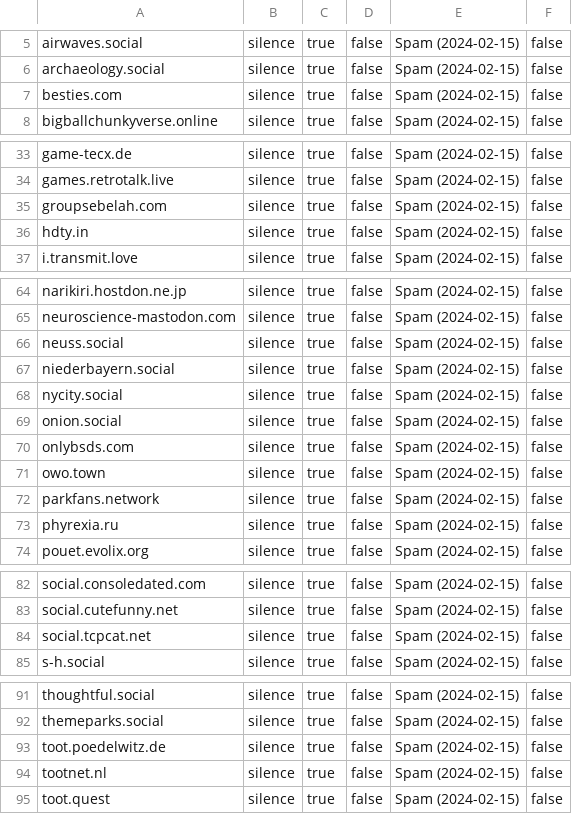
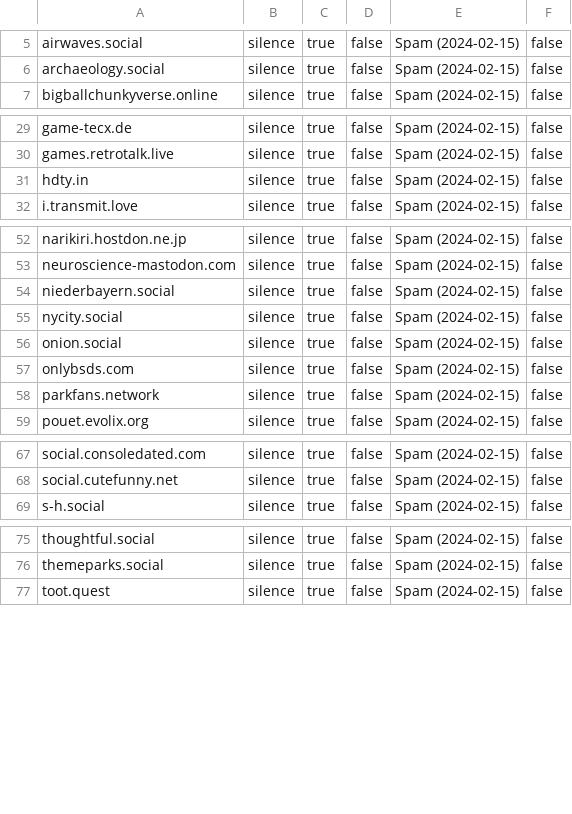
Before and after one commit to Mastodon-DE/blocklists, a CSV file: spam/2024-02-15/2024-02-15-spam-domain_mutes-erik-uden.csv, drawn as a sheet; only a part is shown, gaps mark what is left out; the diff covers the shown part only.

Commit message:
The Mute List 3.0.0
Removed all non-spam instances.

```diff
--- a/spam/2024-02-15/2024-02-15-spam-domain_mutes-erik-uden.csv
+++ b/spam/2024-02-15/2024-02-15-spam-domain_mutes-erik-uden.csv
@@ -6,3 +6,2 @@ airwaves.social,silence,true,false,Spam (2024-02-15),false
 archaeology.social,silence,true,false,Spam (2024-02-15),false
-besties.com,silence,true,false,Spam (2024-02-15),false
 bigballchunkyverse.online,silence,true,false,Spam (2024-02-15),false
@@ -34,3 +30,2 @@ game-tecx.de,silence,true,false,Spam (2024-02-15),false
 games.retrotalk.live,silence,true,false,Spam (2024-02-15),false
-groupsebelah.com,silence,true,false,Spam (2024-02-15),false
 hdty.in,silence,true,false,Spam (2024-02-15),false
@@ -65,3 +53,2 @@ narikiri.hostdon.ne.jp,silence,true,false,Spam (2024-02-15),false
 neuroscience-mastodon.com,silence,true,false,Spam (2024-02-15),false
-neuss.social,silence,true,false,Spam (2024-02-15),false
 niederbayern.social,silence,true,false,Spam (2024-02-15),false
@@ -70,5 +57,3 @@ onion.social,silence,true,false,Spam (2024-02-15),false
 onlybsds.com,silence,true,false,Spam (2024-02-15),false
-owo.town,silence,true,false,Spam (2024-02-15),false
 parkfans.network,silence,true,false,Spam (2024-02-15),false
-phyrexia.ru,silence,true,false,Spam (2024-02-15),false
 pouet.evolix.org,silence,true,false,Spam (2024-02-15),false
@@ -83,3 +68,2 @@ social.consoledated.com,silence,true,false,Spam (2024-02-15),false
 social.cutefunny.net,silence,true,false,Spam (2024-02-15),false
-social.tcpcat.net,silence,true,false,Spam (2024-02-15),false
 s-h.social,silence,true,false,Spam (2024-02-15),false
@@ -92,4 +76,2 @@ thoughtful.social,silence,true,false,Spam (2024-02-15),false
 themeparks.social,silence,true,false,Spam (2024-02-15),false
-toot.poedelwitz.de,silence,true,false,Spam (2024-02-15),false
-tootnet.nl,silence,true,false,Spam (2024-02-15),false
 toot.quest,silence,true,false,Spam (2024-02-15),false
```
Also changed, not shown: 10 removed rows elsewhere in this file, 1 other file.
